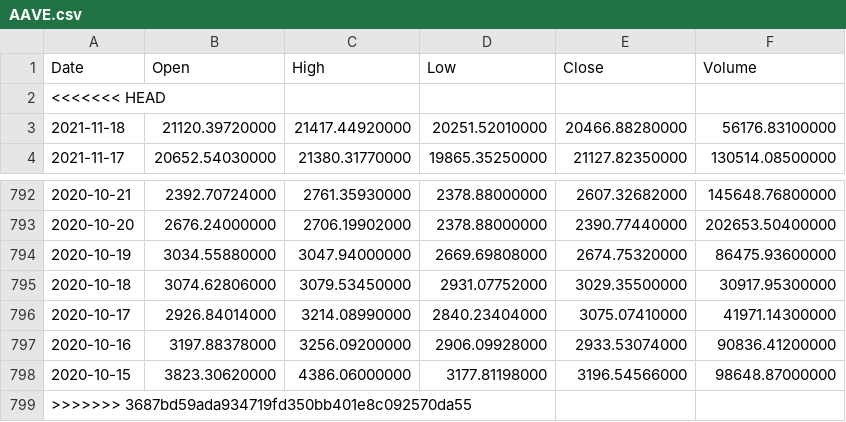
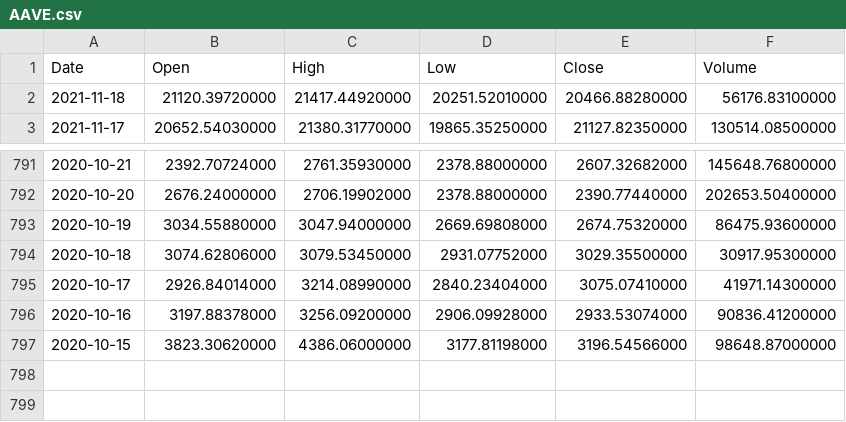
Before and after one commit to dishaShah01/FinEazy, a CSV file: manager/crypto_data/AAVE.csv, drawn as a sheet; only a part is shown, gaps mark what is left out.

```diff
--- a/manager/crypto_data/AAVE.csv
+++ b/manager/crypto_data/AAVE.csv
@@ -1,3 +1,2 @@
 Date,Open,High,Low,Close,Volume
-<<<<<<< HEAD
 2021-11-18,21120.39720000,21417.44920000,20251.52010000,20466.88280000,56176.83100000
@@ -798,2 +797 @@ Date,Open,High,Low,Close,Volume
 2020-10-15,3823.30620000,4386.06000000,3177.81198000,3196.54566000,98648.87000000
->>>>>>> 3687bd59ada934719fd350bb401e8c092570da55
```
Also changed, not shown: manager/crypto_data/ADA.csv, 3 other files.
